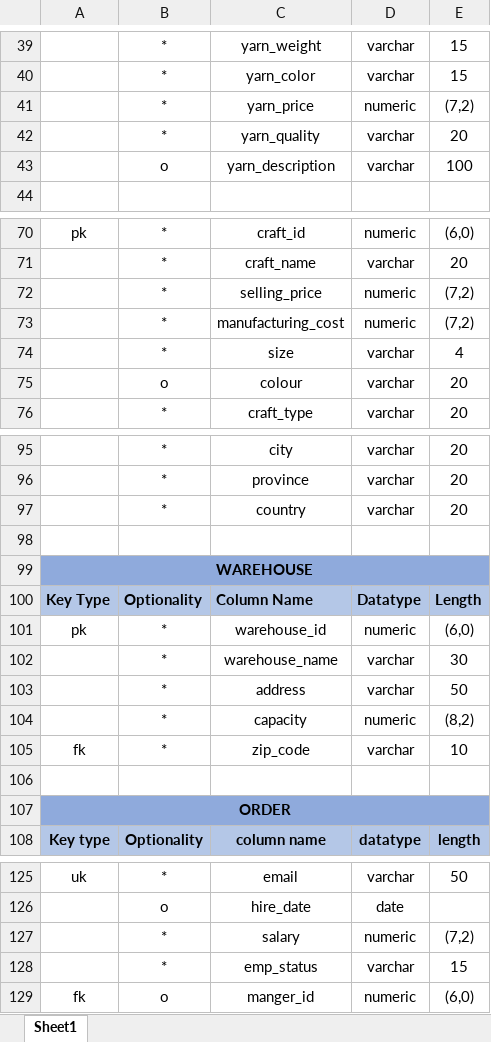
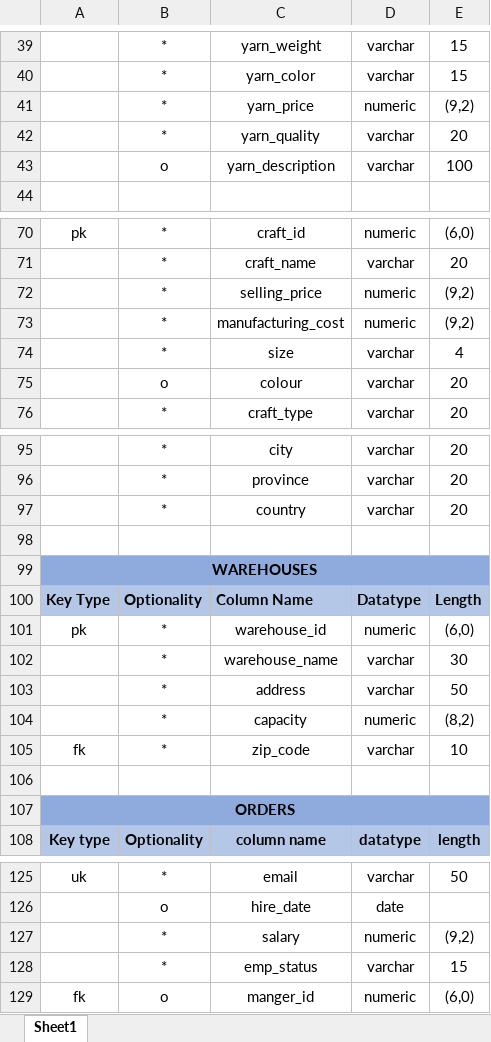
Before and after one commit to AlexzGut/SQL-Final-Project, an Excel workbook: Relational Data Model/Relational Data Model.xlsx, sheet Sheet1, drawn as a sheet; only a part is shown, gaps mark what is left out; values as stored, in another font and other column widths than the file's, no borders; the diff covers the shown part only; the diff names each change by its address in the sheet, - before the commit and + after, or states it on an @@ line.

```diff
--- a/Relational Data Model/Relational Data Model.xlsx (sheet Sheet1)
+++ b/Relational Data Model/Relational Data Model.xlsx (sheet Sheet1)
-E41: (7,2)
+E41: (9,2)
-E72:E73: (7,2)
+E72:E73: (9,2)
-A99: WAREHOUSE
+A99: WAREHOUSES
-A107: ORDER
+A107: ORDERS
-E127: (7,2)
+E127: (9,2)
```
Also changed, not shown: 1 edited cell elsewhere in this sheet, 17 other files.
